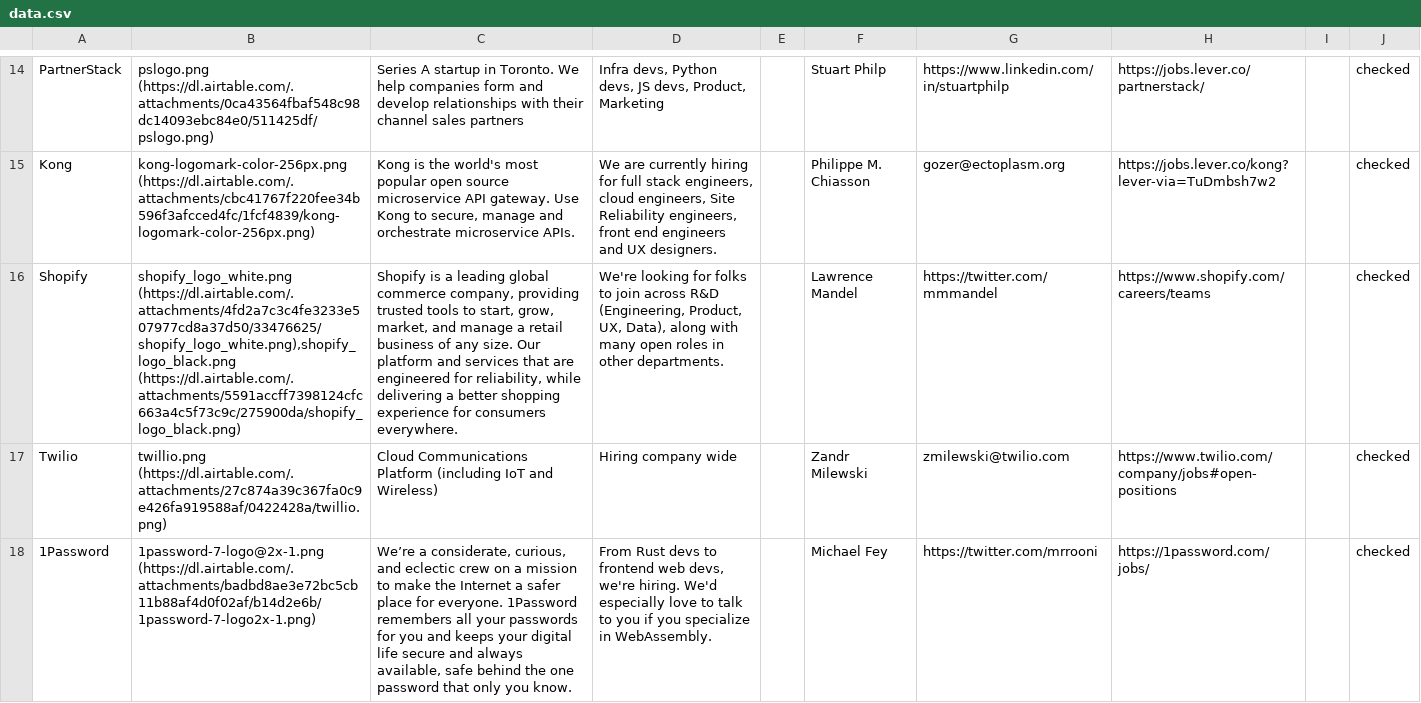
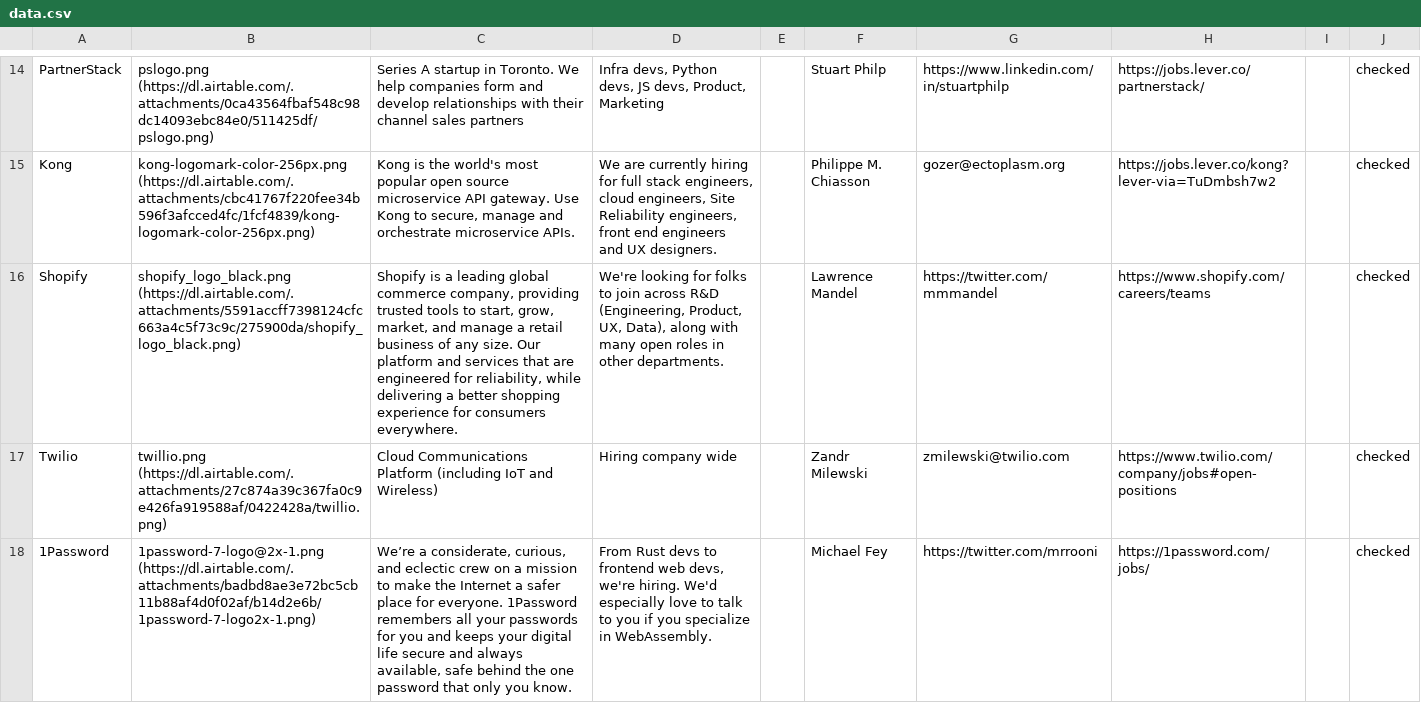
Before and after one commit to gkoberger/mozillalifeboat, a CSV file: data.csv, drawn as a sheet; only a part is shown, gaps mark what is left out; the diff covers the shown part only; the diff names each change by its address in the sheet, - before the commit and + after, or states it on an @@ line.

Commit message:
new images

```diff
--- a/data.csv
+++ b/data.csv
-B16: shopify_logo_white.png (https://dl.airtable.com/.attachments/4fd2a7c3c4fe3233e507977cd8a37d50/33476625/shopify_logo_white.png),shopify_logo_black.png (https://dl.airtable.com/.attachments/5591accff7398124cfc663a4c5f73c9c/275900da/shopify_logo_black.png)
+B16: shopify_logo_black.png (https://dl.airtable.com/.attachments/5591accff7398124cfc663a4c5f73c9c/275900da/shopify_logo_black.png)
```
Also changed, not shown: 1 edited cell elsewhere in this file.
